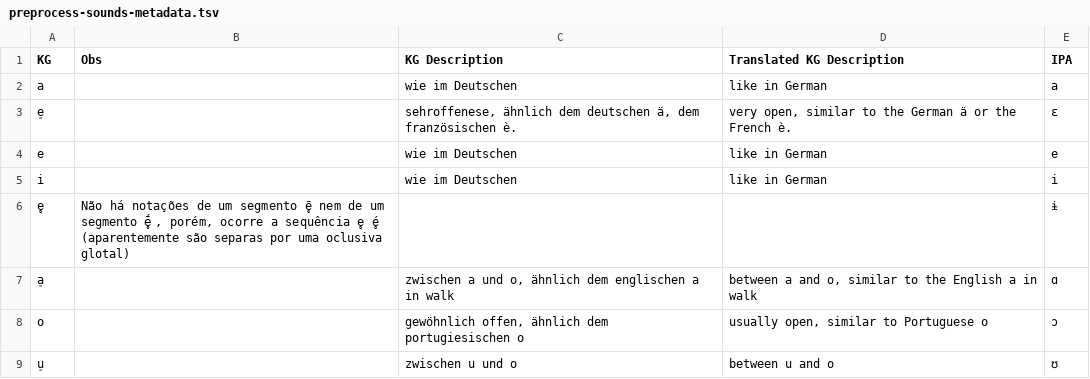
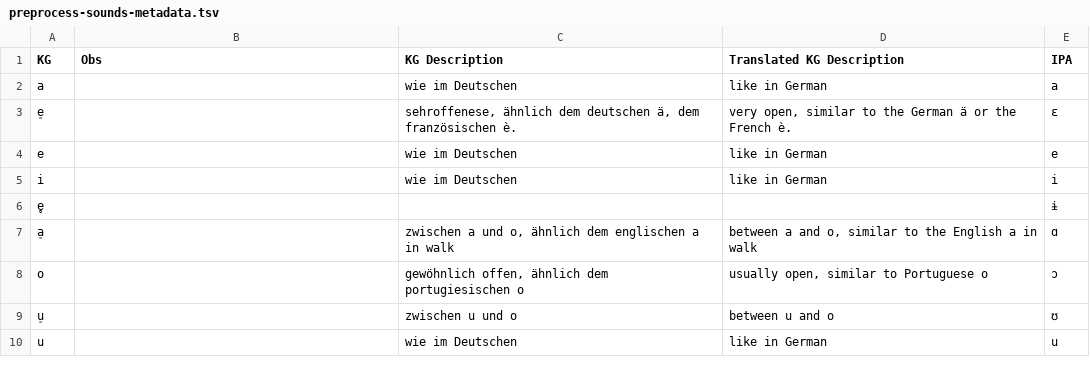
Before and after one commit to MottaAM/koch-grunberg, a TSV file: raw/preprocess-sounds-metadata.tsv, drawn as a sheet; only a part is shown; the shorter side is filled out with more unchanged rows.

Commit message:
Update preprocess-sounds-metadata.tsv

```diff
--- a/raw/preprocess-sounds-metadata.tsv
+++ b/raw/preprocess-sounds-metadata.tsv
@@ -5,3 +5,3 @@ e		wie im Deutschen	like in German	e
 i		wie im Deutschen	like in German	i
-e̥	Não há notações de um segmento ē̥ nem de um segmento ḗ̥ , porém, ocorre a sequência e̥ é̥ (aparentemente são separas por uma oclusiva glotal)			ɨ
+e̥				ɨ
 a̠		zwischen a und o, ähnlich dem englischen a in walk	between a and o, similar to the English a in walk	ɑ
```
